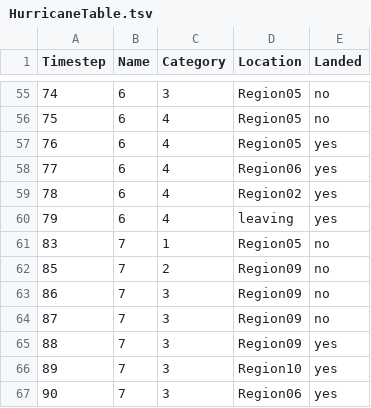
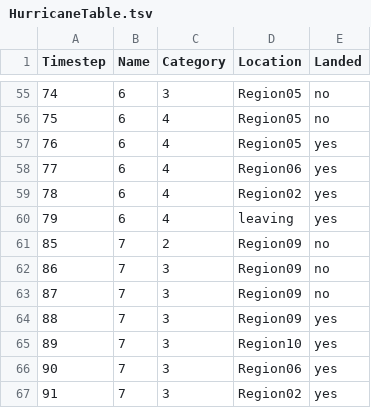
Before and after one commit to pynadath/psychsim, a TSV file: psychsim/domains/groundtruth/Instances/Instance24/Runs/run-1/HurricaneTable.tsv, drawn as a sheet; only a part is shown, gaps mark what is left out; the shorter side is filled out with more unchanged rows; the diff names each change by its address in the sheet, - before the commit and + after, or states it on an @@ line.

Commit message:
Removed spurious line at transition between runs

```diff
--- a/psychsim/domains/groundtruth/Instances/Instance24/Runs/run-1/HurricaneTable.tsv
+++ b/psychsim/domains/groundtruth/Instances/Instance24/Runs/run-1/HurricaneTable.tsv
-row 61: 83 | 7 | 1 | Region05 | no
```
